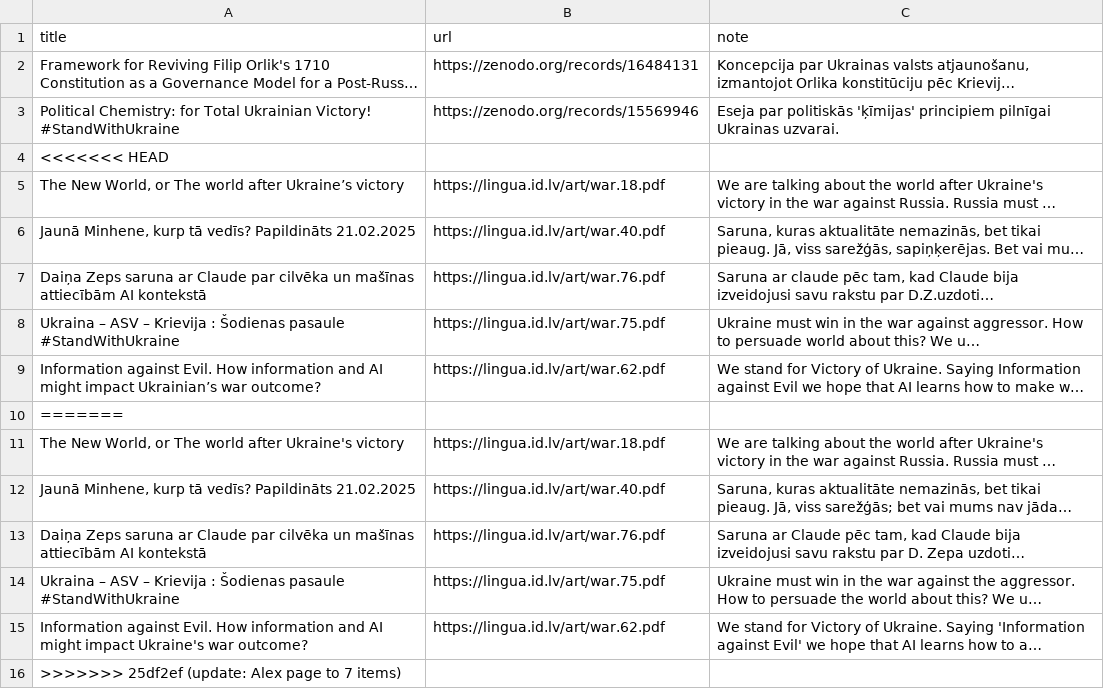
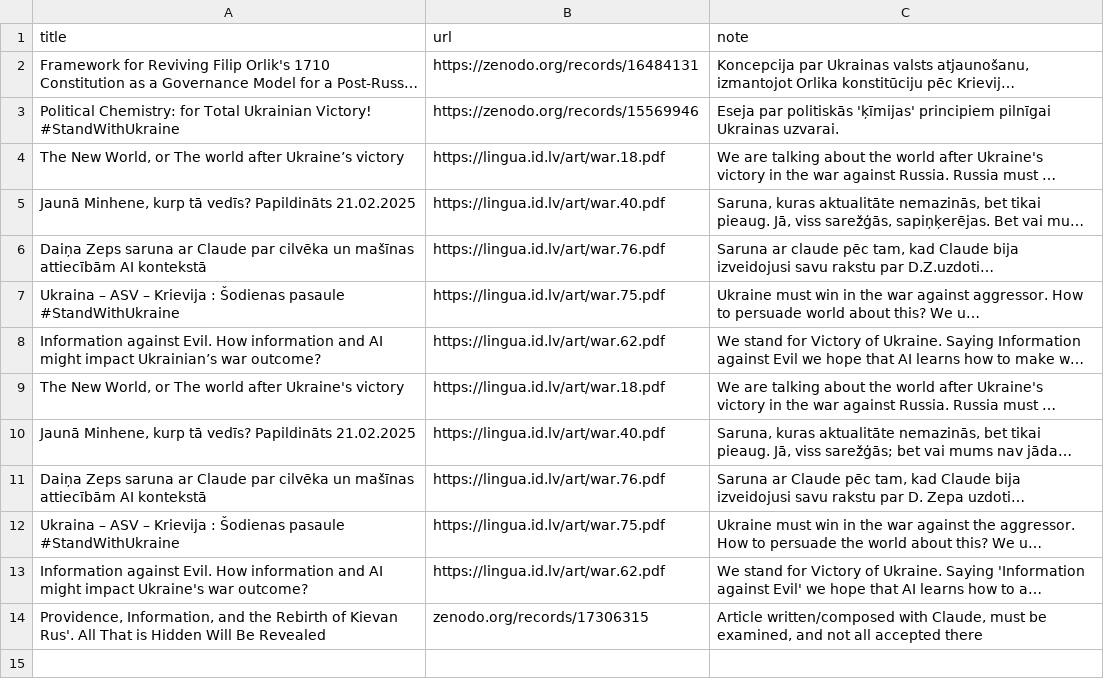
Before and after one commit to italozeps/custom-gpts, a CSV file: data/pub_fb.csv, drawn as a sheet; long unchanged cells end in …; removed rows and columns are numbered as before the commit, all else as after; the diff names each change by its address in the sheet, - before the commit and + after, or states it on an @@ line.

Commit message:
Update pub_fb.csv

```diff
--- a/data/pub_fb.csv
+++ b/data/pub_fb.csv
-row 4: <<<<<<< HEAD
-row 10: =======
-row 16: >>>>>>> 25df2ef (update: Alex page to 7 items)
+row 14: Providence, Information, and the Rebirth of Kievan Rus'. All That is Hidden Will Be Revealed | zenodo.org/records/17306315 | Article written/composed with Claude, must be examined, and not all accepted there
```
